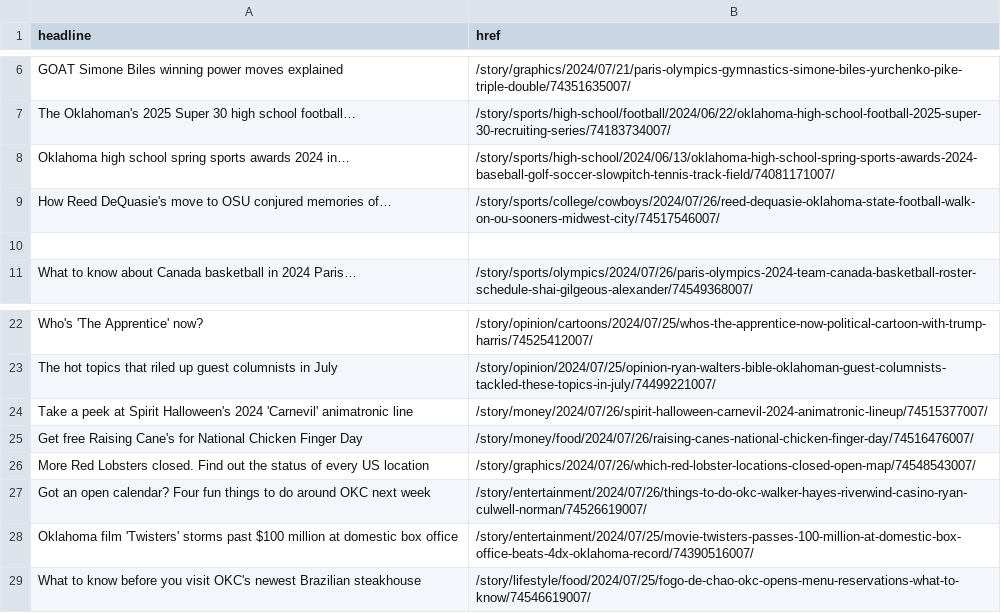
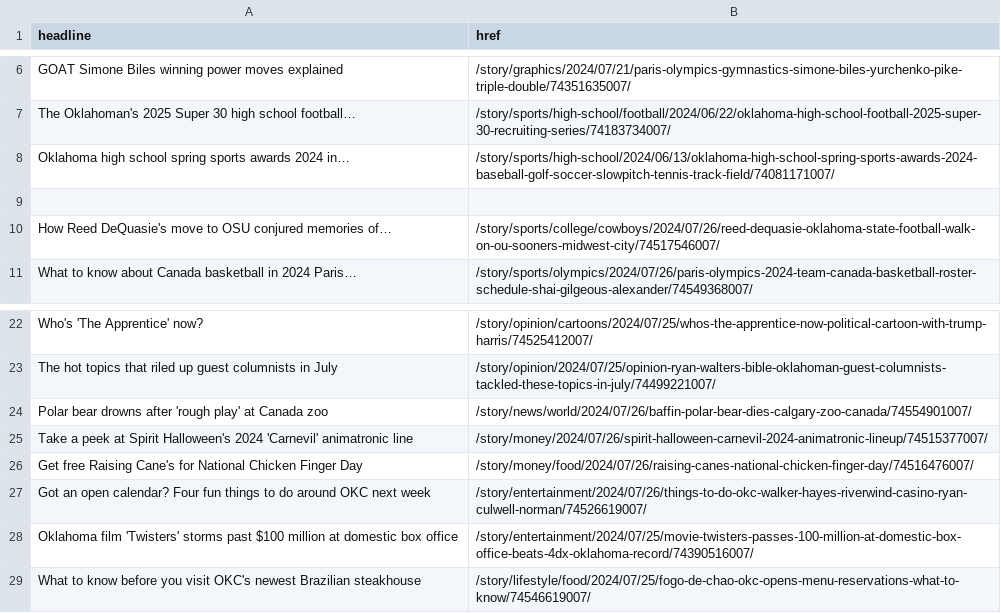
Before and after one commit to jessieblaeser/auto-scraper, a CSV file: oklahoman.csv, drawn as a sheet; only a part is shown, gaps mark what is left out; removed rows and columns are numbered as before the commit, all else as after; the diff names each change by its address in the sheet, - before the commit and + after, or states it on an @@ line.

```diff
--- a/oklahoman.csv
+++ b/oklahoman.csv
+row 9: (empty)
-row 10: (empty)
+row 24: Polar bear drowns after 'rough play' at Canada zoo | /story/news/world/2024/07/26/baffin-polar-bear-dies-calgary-zoo-canada/74554901007/
-row 26: More Red Lobsters closed. Find out the status of every US location | /story/graphics/2024/07/26/which-red-lobster-locations-closed-open-map/74548543007/
```
